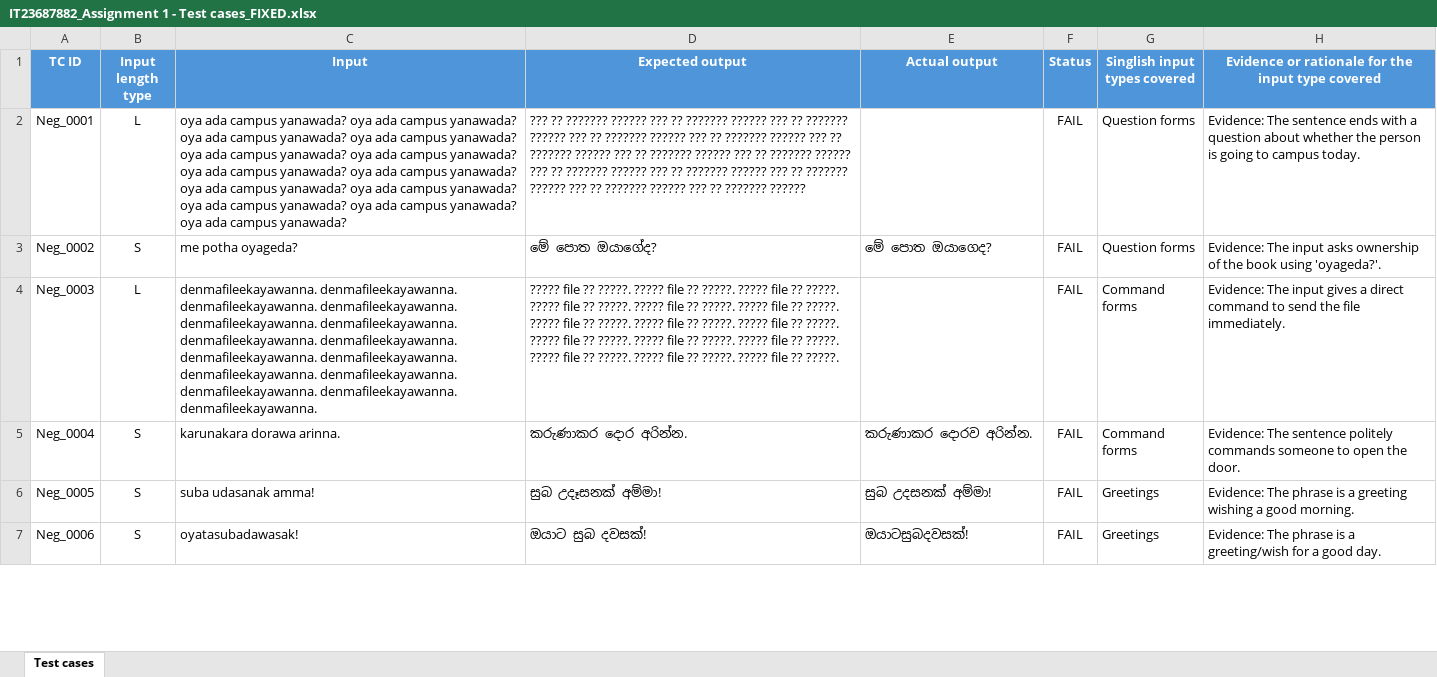
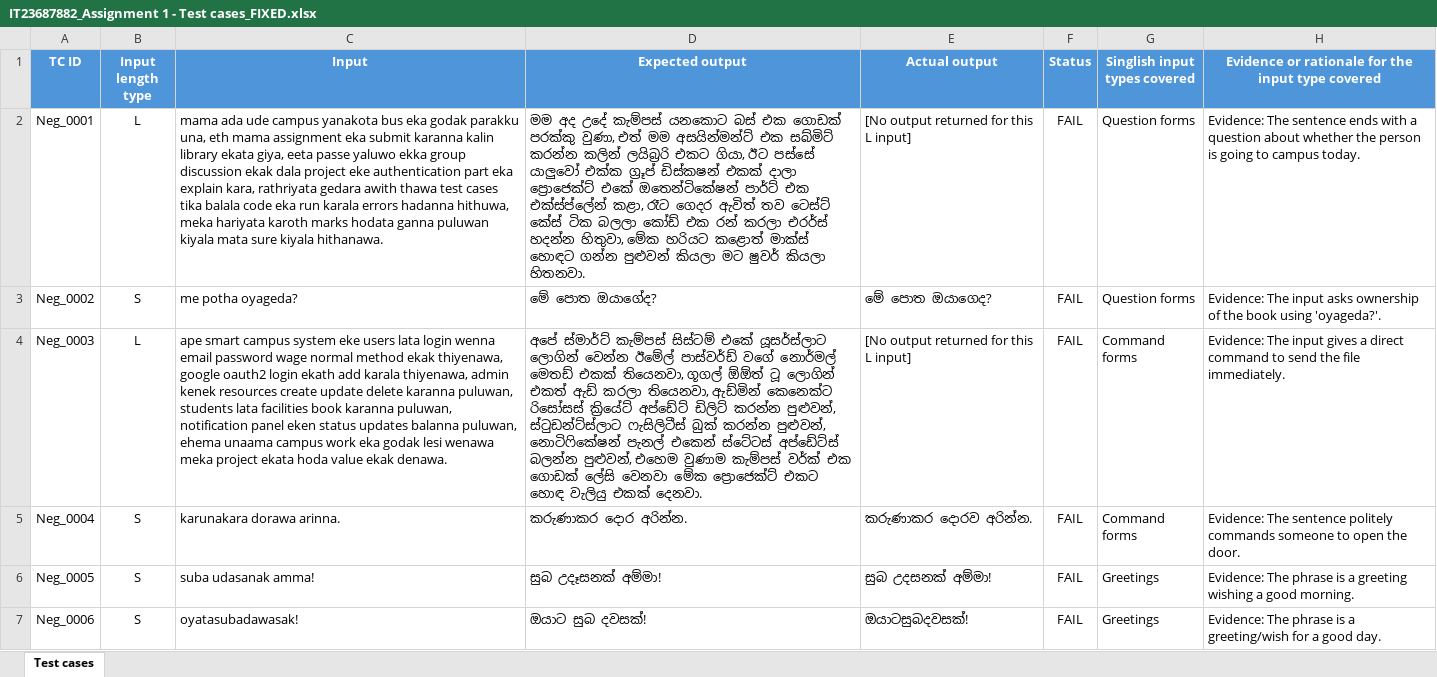
Before and after one commit to Anuradha-dol/Anuradha-dol-IT23687882_Assignment1_Option1, an Excel workbook: test_automation/IT23687882_Assignment 1 - Test cases_FIXED.xlsx, sheet Test cases, drawn as a sheet; only a part is shown; values as stored, in another font and other column widths than the file's, no borders; the diff covers the shown part only; the diff names each change by its address in the sheet, - before the commit and + after, or states it on an @@ line.

Commit message:
Fill L-case actual output placeholders

```diff
--- a/test_automation/IT23687882_Assignment 1 - Test cases_FIXED.xlsx (sheet Test cases)
+++ b/test_automation/IT23687882_Assignment 1 - Test cases_FIXED.xlsx (sheet Test cases)
-C2 (Input): oya ada campus yanawada? oya ada campus yanawada? oya ada campus yanawada? oya ada campus yanawada? oya ada campus yanawada? oya ada campus yanawada? oya ada campus yanawada? oya ada campus yanawada? oya ada campus yanawada? oya ada campus yanawada? oya ada campus yanawada? oya ada campus yanawada? oya ada campus yanawada?
+C2 (Input): mama ada ude campus yanakota bus eka godak parakku una, eth mama assignment eka submit karanna kalin library ekata giya, eeta passe yaluwo ekka group discussion ekak dala project eke authentication part eka explain kara, rathriyata gedara awith thawa test cases tika balala code eka run karala errors hadanna hithuwa, meka hariyata karoth marks hodata ganna puluwan kiyala mata sure kiyala hithanawa.
-D2 (Expected output): ??? ?? ??????? ?????? ??? ?? ??????? ?????? ??? ?? ??????? ?????? ??? ?? ??????? ?????? ??? ?? ??????? ?????? ??? ?? ??????? ?????? ??? ?? ??????? ?????? ??? ?? ??????? ?????? ??? ?? ??????? ?????? ??? ?? ??????? ?????? ??? ?? ??????? ?????? ??? ?? ??????? ?????? ??? ?? ??????? ??????
+D2 (Expected output): මම අද උදේ කැම්පස් යනකොට බස් එක ගොඩක් පරක්කු වුණා, එත් මම අසයින්මන්ට් එක සබ්මිට් කරන්න කලින් ලයිබ්‍රරි එකට ගියා, ඊට පස්සේ යාලුවෝ එක්ක ග්‍රූප් ඩිස්කෂන් එකක් දාලා ප්‍රොජෙක්ට් එකේ ඔතෙන්ටිකේෂන් පාර්ට් එක එක්ස්ප්ලේන් කළා, රෑට ගෙදර ඇවිත් තව ටෙස්ට් කේස් ටික බලලා කෝඩ් එක රන් කරලා එරර්ස් හදන්න හිතුවා, මේක හරියට කළොත් මාක්ස් හොඳට ගන්න පුළුවන් කියලා මට ෂුවර් කියලා හිතනවා.
-E2 (Actual output): (empty)
+E2 (Actual output): [No output returned for this L input]
-C4 (Input): denmafileekayawanna. denmafileekayawanna. denmafileekayawanna. denmafileekayawanna. denmafileekayawanna. denmafileekayawanna. denmafileekayawanna. denmafileekayawanna. denmafileekayawanna. denmafileekayawanna. denmafileekayawanna. denmafileekayawanna. denmafileekayawanna. denmafileekayawanna. denmafileekayawanna.
+C4 (Input): ape smart campus system eke users lata login wenna email password wage normal method ekak thiyenawa, google oauth2 login ekath add karala thiyenawa, admin kenek resources create update delete karanna puluwan, students lata facilities book karanna puluwan, notification panel eken status updates balanna puluwan, ehema unaama campus work eka godak lesi wenawa meka project ekata hoda value ekak denawa.
-D4 (Expected output): ????? file ?? ?????. ????? file ?? ?????. ????? file ?? ?????. ????? file ?? ?????. ????? file ?? ?????. ????? file ?? ?????. ????? file ?? ?????. ????? file ?? ?????. ????? file ?? ?????. ????? file ?? ?????. ????? file ?? ?????. ????? file ?? ?????. ????? file ?? ?????. ????? file ?? ?????. ????? file ?? ?????.
+D4 (Expected output): අපේ ස්මාර්ට් කැම්පස් සිස්ටම් එකේ යූසර්ස්ලාට ලොගින් වෙන්න ඊමේල් පාස්වර්ඩ් වගේ නොර්මල් මෙතඩ් එකක් තියෙනවා, ගූගල් ඕඕත් ටූ ලොගින් එකත් ඇඩ් කරලා තියෙනවා, ඇඩ්මින් කෙනෙක්ට රිසෝසස් ක්‍රියේට් අප්ඩේට් ඩිලිට් කරන්න පුළුවන්, ස්ටුඩන්ට්ස්ලාට ෆැසිලිටීස් බුක් කරන්න පුළුවන්, නොටිෆිකේෂන් පැනල් එකෙන් ස්ටේටස් අප්ඩේට්ස් බලන්න පුළුවන්, එහෙම වුණාම කැම්පස් වර්ක් එක ගොඩක් ලේසි වෙනවා මේක ප්‍රොජෙක්ට් එකට හොඳ වැලියු එකක් දෙනවා.
-E4 (Actual output): (empty)
+E4 (Actual output): [No output returned for this L input]
```
Also changed, not shown: 3 edited cells elsewhere in this sheet.
